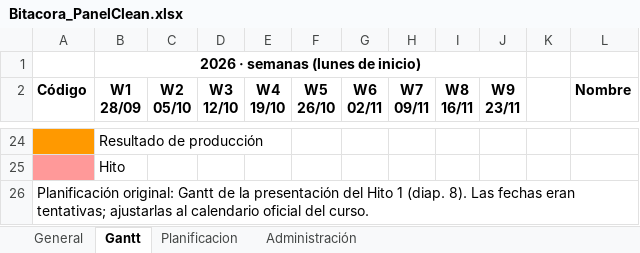
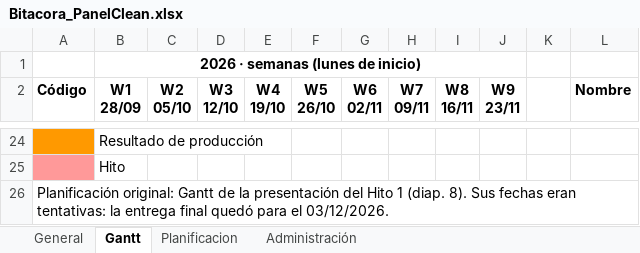
Before and after one commit to Tecktomi/PanelClean, an Excel workbook: Bitacora_PanelClean.xlsx, sheet Gantt, drawn as a sheet; only a part is shown, gaps mark what is left out; values as stored, in another font and other column widths than the file's, no borders; the diff names each change by its address in the sheet, - before the commit and + after, or states it on an @@ line.

```diff
--- a/Bitacora_PanelClean.xlsx (sheet Gantt)
+++ b/Bitacora_PanelClean.xlsx (sheet Gantt)
-A26 (Código): …(diap. 8). Las fechas eran tentativas; ajustarlas al calendario oficial del curso.
+A26 (Código): …(diap. 8). Sus fechas eran tentativas: la entrega final quedó para el 03/12/2026.
```
Also changed, not shown: sheet Planificacion, sheet Administración.
